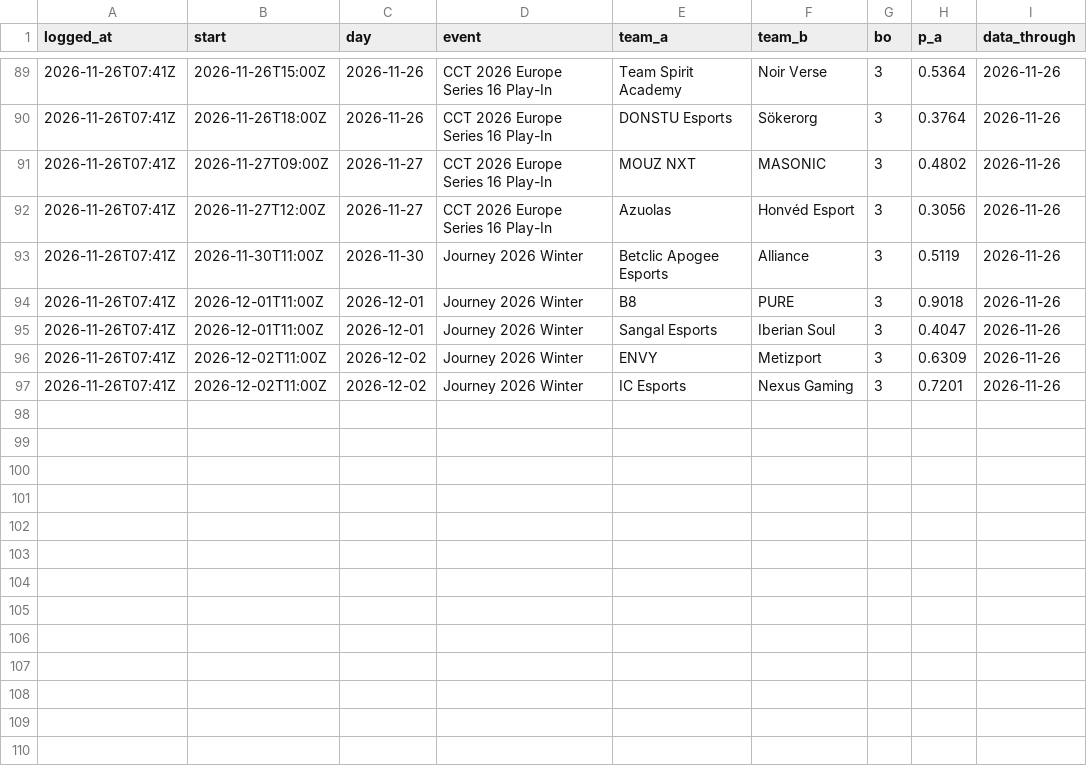
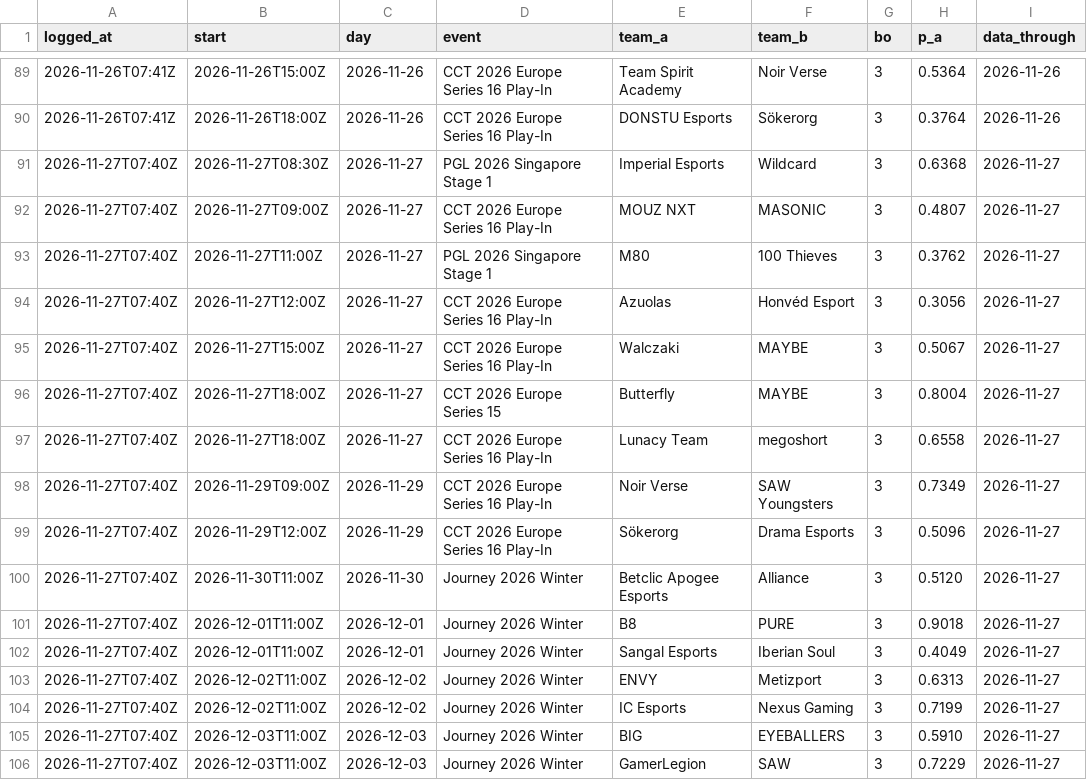
Before and after one commit to ZdenekBudicek/cs2-prematch-model, a CSV file: forward_log.csv, drawn as a sheet; only a part is shown, gaps mark what is left out.

Commit message:
Daily data refresh: dashboard, upcoming matches and forward log

```diff
--- a/forward_log.csv
+++ b/forward_log.csv
@@ -90,8 +90,17 @@ logged_at,start,day,event,team_a,team_b,bo,p_a,data_through
 2026-11-26T07:41Z,2026-11-26T18:00Z,2026-11-26,CCT 2026 Europe Series 16 Play-In,DONSTU Esports,Sökerorg,3,0.3764,2026-11-26
-2026-11-26T07:41Z,2026-11-27T09:00Z,2026-11-27,CCT 2026 Europe Series 16 Play-In,MOUZ NXT,MASONIC,3,0.4802,2026-11-26
-2026-11-26T07:41Z,2026-11-27T12:00Z,2026-11-27,CCT 2026 Europe Series 16 Play-In,Azuolas,Honvéd Esport,3,0.3056,2026-11-26
-2026-11-26T07:41Z,2026-11-30T11:00Z,2026-11-30,Journey 2026 Winter,Betclic Apogee Esports,Alliance,3,0.5119,2026-11-26
-2026-11-26T07:41Z,2026-12-01T11:00Z,2026-12-01,Journey 2026 Winter,B8,PURE,3,0.9018,2026-11-26
-2026-11-26T07:41Z,2026-12-01T11:00Z,2026-12-01,Journey 2026 Winter,Sangal Esports,Iberian Soul,3,0.4047,2026-11-26
-2026-11-26T07:41Z,2026-12-02T11:00Z,2026-12-02,Journey 2026 Winter,ENVY,Metizport,3,0.6309,2026-11-26
-2026-11-26T07:41Z,2026-12-02T11:00Z,2026-12-02,Journey 2026 Winter,IC Esports,Nexus Gaming,3,0.7201,2026-11-26
+2026-11-27T07:40Z,2026-11-27T08:30Z,2026-11-27,PGL 2026 Singapore Stage 1,Imperial Esports,Wildcard,3,0.6368,2026-11-27
+2026-11-27T07:40Z,2026-11-27T09:00Z,2026-11-27,CCT 2026 Europe Series 16 Play-In,MOUZ NXT,MASONIC,3,0.4807,2026-11-27
+2026-11-27T07:40Z,2026-11-27T11:00Z,2026-11-27,PGL 2026 Singapore Stage 1,M80,100 Thieves,3,0.3762,2026-11-27
+2026-11-27T07:40Z,2026-11-27T12:00Z,2026-11-27,CCT 2026 Europe Series 16 Play-In,Azuolas,Honvéd Esport,3,0.3056,2026-11-27
+2026-11-27T07:40Z,2026-11-27T15:00Z,2026-11-27,CCT 2026 Europe Series 16 Play-In,Walczaki,MAYBE,3,0.5067,2026-11-27
+2026-11-27T07:40Z,2026-11-27T18:00Z,2026-11-27,CCT 2026 Europe Series 15,Butterfly,MAYBE,3,0.8004,2026-11-27
+2026-11-27T07:40Z,2026-11-27T18:00Z,2026-11-27,CCT 2026 Europe Series 16 Play-In,Lunacy Team,megoshort,3,0.6558,2026-11-27
+2026-11-27T07:40Z,2026-11-29T09:00Z,2026-11-29,CCT 2026 Europe Series 16 Play-In,Noir Verse,SAW Youngsters,3,0.7349,2026-11-27
+2026-11-27T07:40Z,2026-11-29T12:00Z,2026-11-29,CCT 2026 Europe Series 16 Play-In,Sökerorg,Drama Esports,3,0.5096,2026-11-27
+2026-11-27T07:40Z,2026-11-30T11:00Z,2026-11-30,Journey 2026 Winter,Betclic Apogee Esports,Alliance,3,0.5120,2026-11-27
+2026-11-27T07:40Z,2026-12-01T11:00Z,2026-12-01,Journey 2026 Winter,B8,PURE,3,0.9018,2026-11-27
+2026-11-27T07:40Z,2026-12-01T11:00Z,2026-12-01,Journey 2026 Winter,Sangal Esports,Iberian Soul,3,0.4049,2026-11-27
+2026-11-27T07:40Z,2026-12-02T11:00Z,2026-12-02,Journey 2026 Winter,ENVY,Metizport,3,0.6313,2026-11-27
+2026-11-27T07:40Z,2026-12-02T11:00Z,2026-12-02,Journey 2026 Winter,IC Esports,Nexus Gaming,3,0.7199,2026-11-27
+2026-11-27T07:40Z,2026-12-03T11:00Z,2026-12-03,Journey 2026 Winter,BIG,EYEBALLERS,3,0.5910,2026-11-27
+2026-11-27T07:40Z,2026-12-03T11:00Z,2026-12-03,Journey 2026 Winter,GamerLegion,SAW,3,0.7229,2026-11-27
```
Also changed, not shown: 3 other files.
